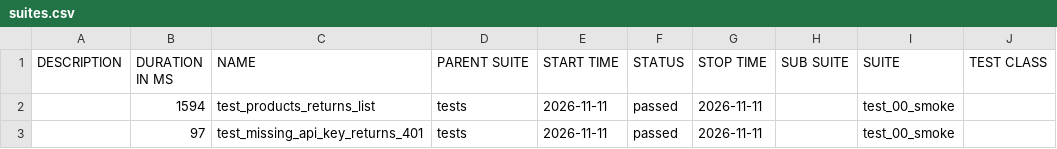
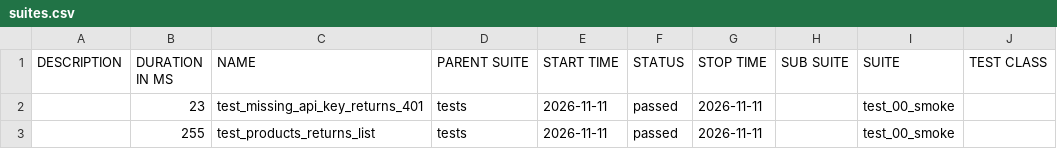
Before and after one commit to helloxy927/Spree-api-test-framework, a CSV file: data/suites.csv, drawn as a sheet; only a part is shown; the diff names each change by its address in the sheet, - before the commit and + after, or states it on an @@ line.

```diff
--- a/data/suites.csv
+++ b/data/suites.csv
-B2 (DURATION IN MS): 1594
+B2 (DURATION IN MS): 23
-C2 (NAME): test_products_returns_list
+C2 (NAME): test_missing_api_key_returns_401
-B3 (DURATION IN MS): 97
+B3 (DURATION IN MS): 255
-C3 (NAME): test_missing_api_key_returns_401
+C3 (NAME): test_products_returns_list
```
Also changed, not shown: 23 other files.
